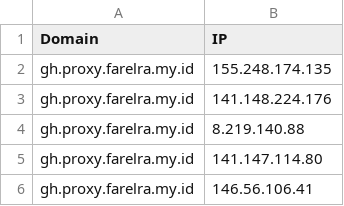
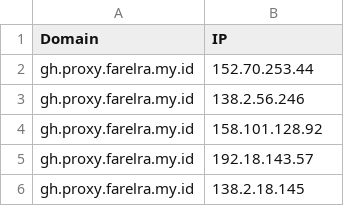
Before and after one commit to Ben523787187/proxyip-tracker, a CSV file: result/domains-ips.csv, drawn as a sheet.

```diff
--- a/result/domains-ips.csv
+++ b/result/domains-ips.csv
@@ -1,6 +1,6 @@
 Domain,IP
-gh.proxy.farelra.my.id,155.248.174.135
-gh.proxy.farelra.my.id,141.148.224.176
-gh.proxy.farelra.my.id,8.219.140.88
-gh.proxy.farelra.my.id,141.147.114.80
-gh.proxy.farelra.my.id,146.56.106.41
+gh.proxy.farelra.my.id,152.70.253.44
+gh.proxy.farelra.my.id,138.2.56.246
+gh.proxy.farelra.my.id,158.101.128.92
+gh.proxy.farelra.my.id,192.18.143.57
+gh.proxy.farelra.my.id,138.2.18.145
```
Also changed, not shown: result/tested-ips.csv, 1 other file.
